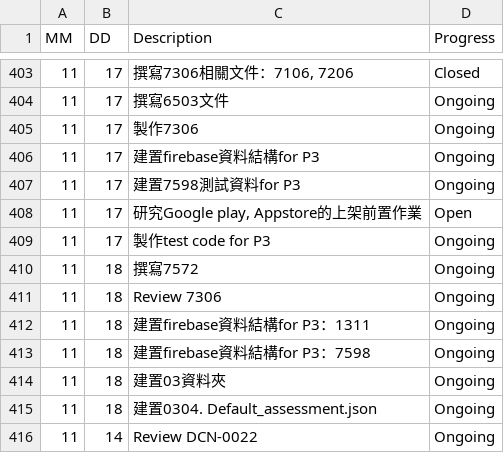
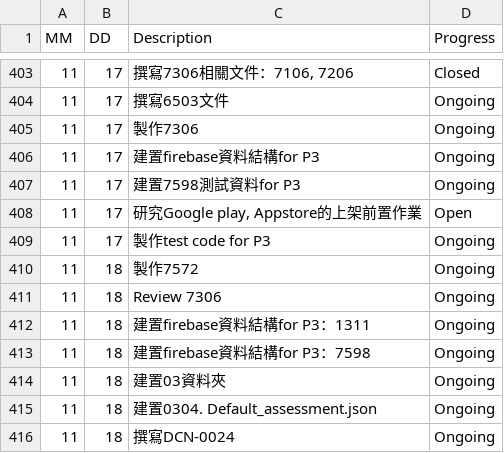
Before and after one commit to AustinLiao69/Project-LCAS-Sandbox, a CSV file: 00. Master_Project document/0001. Work log.csv, drawn as a sheet; only a part is shown, gaps mark what is left out.

Commit message:
ok

```diff
--- a/00. Master_Project document/0001. Work log.csv
+++ b/00. Master_Project document/0001. Work log.csv
@@ -409,3 +409,3 @@ MM 	 DD 	 Description 	    Progress
 11	17	 製作test code for P3  	 Ongoing
-11	18	 撰寫7572  	 Ongoing
+11	18	 製作7572  	 Ongoing
 11	18	 Review 7306  	 Ongoing
@@ -415,2 +415,2 @@ MM 	 DD 	 Description 	    Progress
 11	18	 建置0304. Default_assessment.json  	 Ongoing
-11	14	 Review DCN-0022  	 Ongoing
+11	18	 撰寫DCN-0024  	 Ongoing
```
